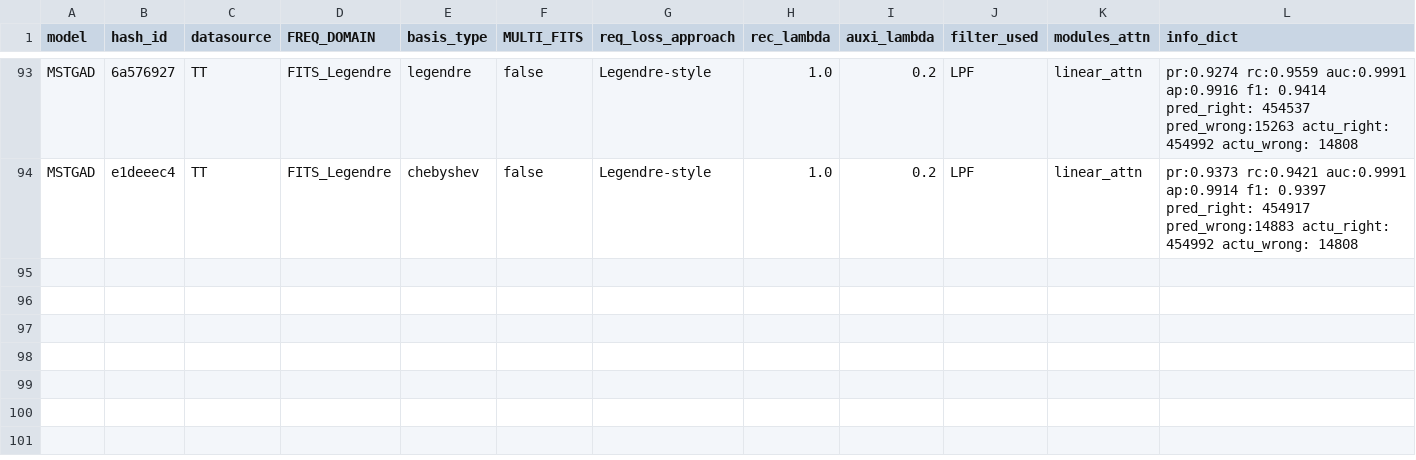
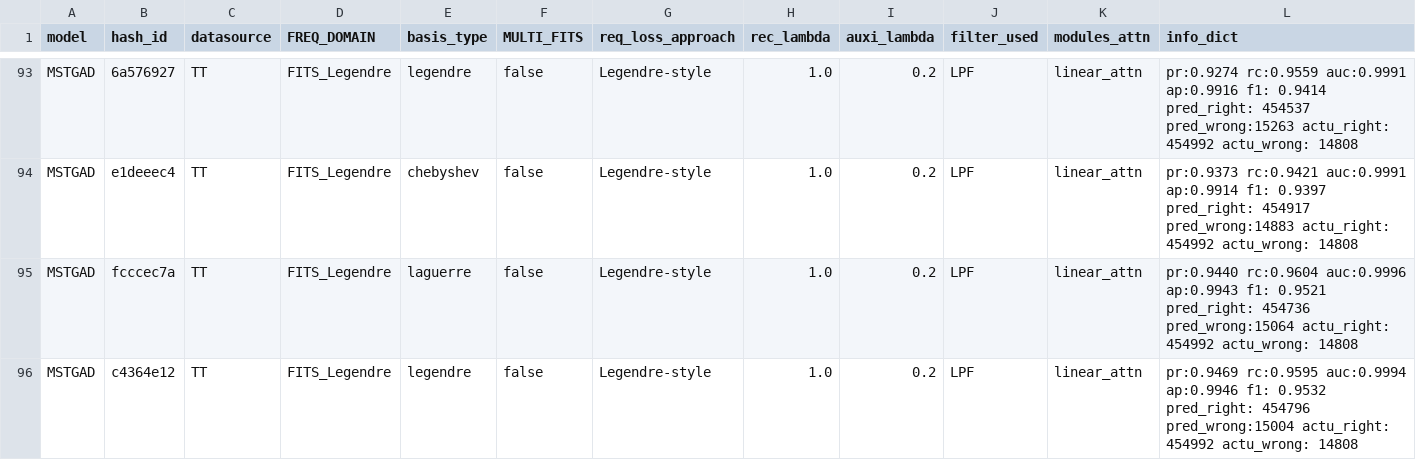
Before and after one commit to theamrzaki/MicroService_Twin_Original, a CSV file: result_journal/result_RQ2z5_basis_degree_comparison.csv, drawn as a sheet; only a part is shown, gaps mark what is left out; rows hold the shown columns only; the diff names each change by its address in the sheet, - before the commit and + after, or states it on an @@ line.

Commit message:
(more TT seeds)

```diff
--- a/result_journal/result_RQ2z5_basis_degree_comparison.csv
+++ b/result_journal/result_RQ2z5_basis_degree_comparison.csv
+row 95: MSTGAD | fcccec7a | TT | FITS_Legendre | laguerre | false | Legendre-style | 1.0 | 0.2 | LPF | linear_attn | pr:0.9440 rc:0.9604 auc:0.9996 ap:0.9943 f1: 0.9521 pred_right: 454736 pred_wrong:15064 actu_right: 454992 actu_wrong: 14808
+row 96: MSTGAD | c4364e12 | TT | FITS_Legendre | legendre | false | Legendre-style | 1.0 | 0.2 | LPF | linear_attn | pr:0.9469 rc:0.9595 auc:0.9994 ap:0.9946 f1: 0.9532 pred_right: 454796 pred_wrong:15004 actu_right: 454992 actu_wrong: 14808
```
Also changed, not shown: 8 other files.
